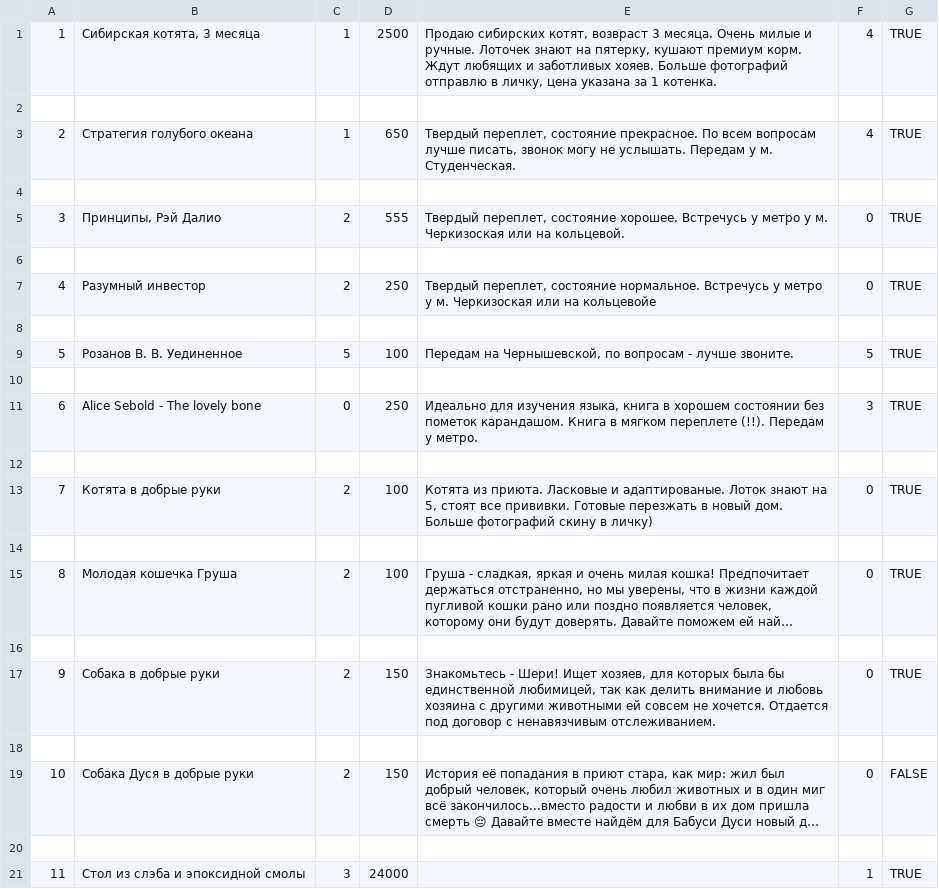
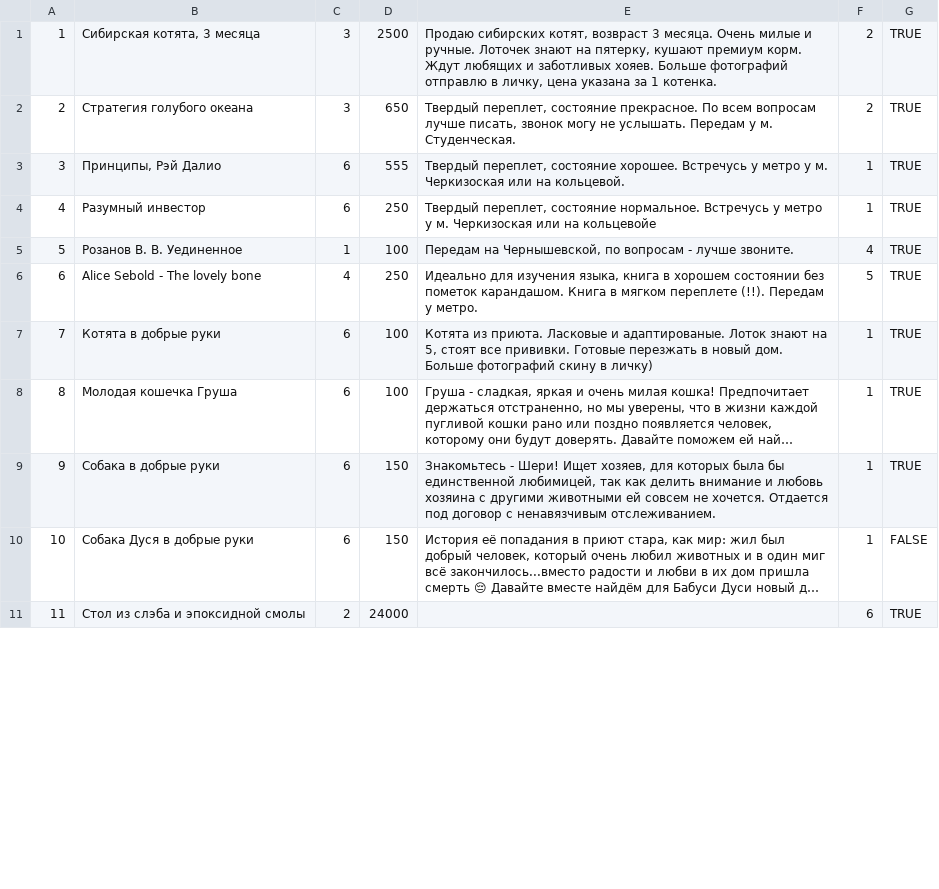
Before and after one commit to anna-golovacheva/lesson_27, a CSV file: ads_new.csv, drawn as a sheet; only a part is shown; long unchanged cells end in …; removed rows and columns are numbered as before the commit, all else as after; the diff covers the shown part only; the diff names each change by its address in the sheet, - before the commit and + after, or states it on an @@ line.

```diff
--- a/ads_new.csv
+++ b/ads_new.csv
-C1: 1
+C1: 3
-F1: 4
+F1: 2
-row 2: (empty)
-C2: 1
+C2: 3
-F2: 4
+F2: 2
-row 4: (empty)
-C3: 2
+C3: 6
-F3: 0
+F3: 1
-row 6: (empty)
-C4: 2
+C4: 6
-F4: 0
+F4: 1
-row 8: (empty)
-C5: 5
+C5: 1
-F5: 5
+F5: 4
-row 10: (empty)
-C6: 0
+C6: 4
-F6: 3
+F6: 5
-row 12: (empty)
-C7: 2
+C7: 6
-F7: 0
+F7: 1
-row 14: (empty)
-C8: 2
+C8: 6
-F8: 0
+F8: 1
-row 16: (empty)
-C9: 2
+C9: 6
-F9: 0
+F9: 1
-row 18: (empty)
-C10: 2
+C10: 6
-F10: 0
+F10: 1
-row 20: (empty)
-C11: 3
+C11: 2
-F11: 1
+F11: 6
```
Also changed, not shown: 9 removed rows and 18 edited cells elsewhere in this file, addresses.csv, 5 other files.
